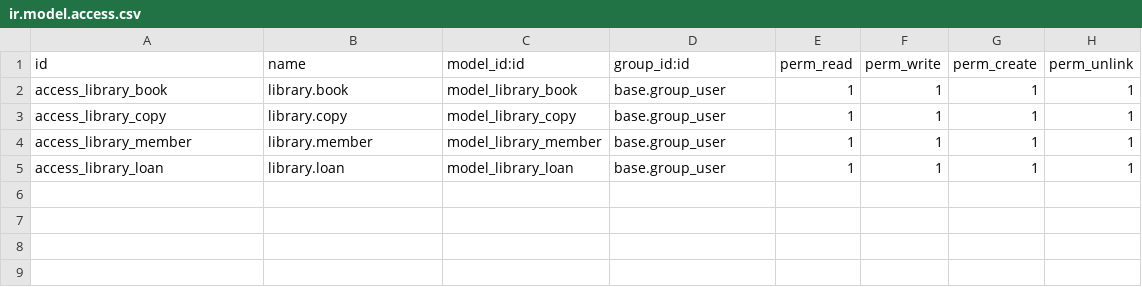
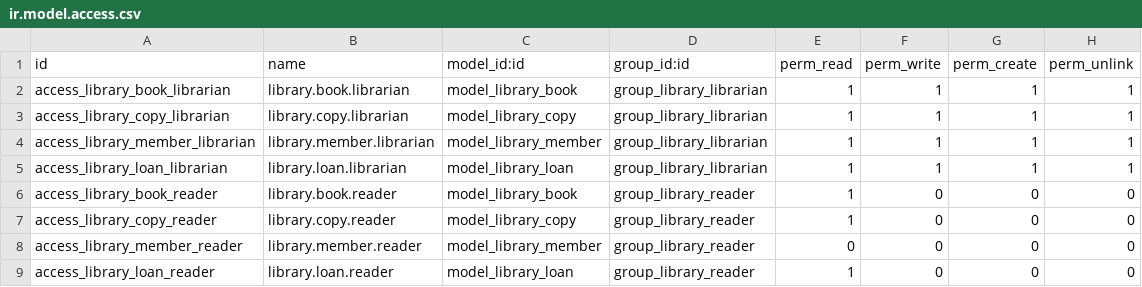
Before and after one commit to Kopulka21/erp-library-rental, a CSV file: addons/library_rental/security/ir.model.access.csv, drawn as a sheet.

Commit message:
Practice 4: groups, access rights, record rule, menu groups, README

```diff
--- a/addons/library_rental/security/ir.model.access.csv
+++ b/addons/library_rental/security/ir.model.access.csv
@@ -1,5 +1,9 @@
 id,name,model_id:id,group_id:id,perm_read,perm_write,perm_create,perm_unlink
-access_library_book,library.book,model_library_book,base.group_user,1,1,1,1
-access_library_copy,library.copy,model_library_copy,base.group_user,1,1,1,1
-access_library_member,library.member,model_library_member,base.group_user,1,1,1,1
-access_library_loan,library.loan,model_library_loan,base.group_user,1,1,1,1
+access_library_book_librarian,library.book.librarian,model_library_book,group_library_librarian,1,1,1,1
+access_library_copy_librarian,library.copy.librarian,model_library_copy,group_library_librarian,1,1,1,1
+access_library_member_librarian,library.member.librarian,model_library_member,group_library_librarian,1,1,1,1
+access_library_loan_librarian,library.loan.librarian,model_library_loan,group_library_librarian,1,1,1,1
+access_library_book_reader,library.book.reader,model_library_book,group_library_reader,1,0,0,0
+access_library_copy_reader,library.copy.reader,model_library_copy,group_library_reader,1,0,0,0
+access_library_member_reader,library.member.reader,model_library_member,group_library_reader,0,0,0,0
+access_library_loan_reader,library.loan.reader,model_library_loan,group_library_reader,1,0,0,0
```
Also changed, not shown: 6 other files.
